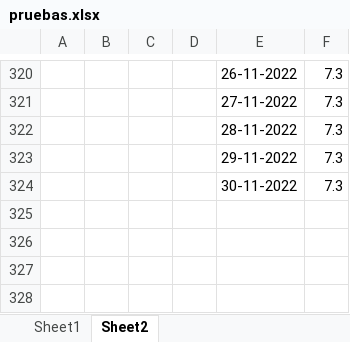
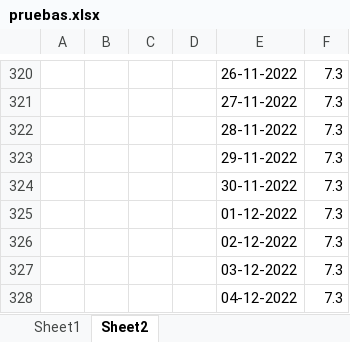
Before and after one commit to acrual/mining-energy, an Excel workbook: pruebas.xlsx, sheet Sheet2, drawn as a sheet; only a part is shown, gaps mark what is left out; values as stored, in another font and other column widths than the file's, no borders; the diff names each change by its address in the sheet, - before the commit and + after, or states it on an @@ line.

```diff
--- a/pruebas.xlsx (sheet Sheet2)
+++ b/pruebas.xlsx (sheet Sheet2)
+row 325:  |  |  |  | 01-12-2022 | 7.3
+row 326:  |  |  |  | 02-12-2022 | 7.3
+row 327:  |  |  |  | 03-12-2022 | 7.3
+row 328:  |  |  |  | 04-12-2022 | 7.3
```
Also changed, not shown: DatosExcelMineria30-11-2022.xlsx, 17 other files.
